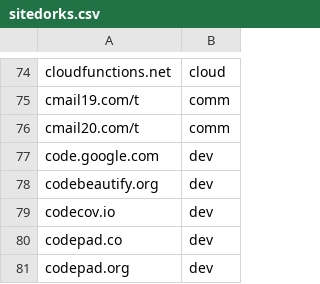
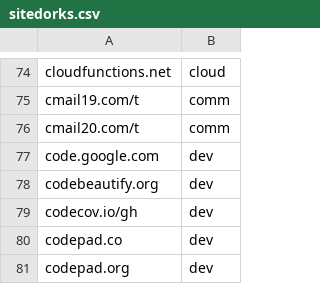
Before and after one commit to Zarcolio/sitedorks, a CSV file: sitedorks.csv, drawn as a sheet; only a part is shown, gaps mark what is left out.

Commit message:
Update sitedorks.csv

```diff
--- a/sitedorks.csv
+++ b/sitedorks.csv
@@ -78,3 +78,3 @@ code.google.com,dev
 codebeautify.org,dev
-codecov.io,dev
+codecov.io/gh,dev
 codepad.co,dev
```
